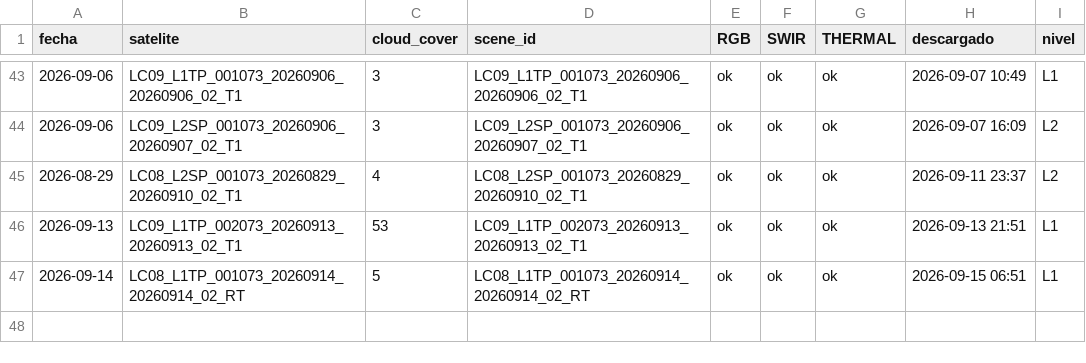
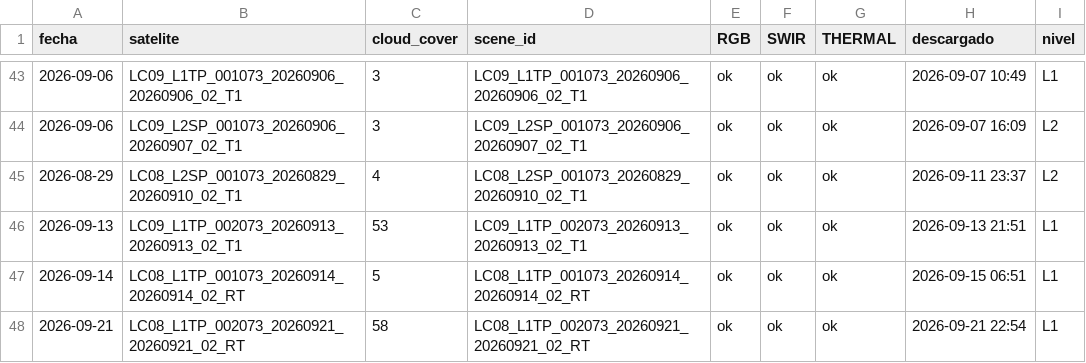
Before and after one commit to MendozaVolcanic/Landsat-v1, a CSV file: docs/landsat/Parinacota/metadata.csv, drawn as a sheet; only a part is shown, gaps mark what is left out; the diff names each change by its address in the sheet, - before the commit and + after, or states it on an @@ line.

Commit message:
landsat: 2 imagenes nuevas (2026-09-21 23:00 UTC)

```diff
--- a/docs/landsat/Parinacota/metadata.csv
+++ b/docs/landsat/Parinacota/metadata.csv
+row 48: 2026-09-21 | LC08_L1TP_002073_20260921_20260921_02_RT | 58 | LC08_L1TP_002073_20260921_20260921_02_RT | ok | ok | ok | 2026-09-21 22:54 | L1
```
Also changed, not shown: docs/landsat/Taapaca/metadata.csv, 16 other files.
